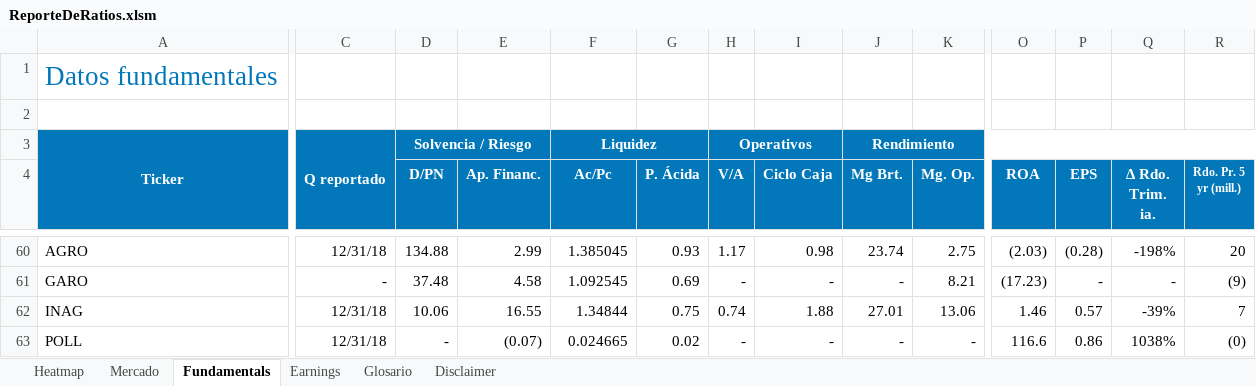
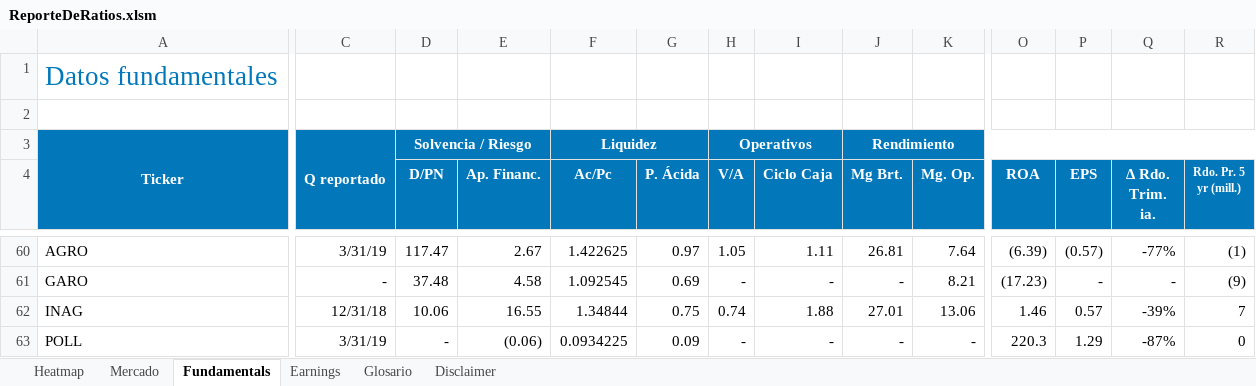
Before and after one commit to invertironlineargentina/APISamples, an Excel workbook: excel/ReporteDeRatios.xlsm, sheet Fundamentals, drawn as a sheet; only a part is shown, gaps mark what is left out; values as stored, in another font and other column widths than the file's, no borders; the diff covers the shown part only; the diff names each change by its address in the sheet, - before the commit and + after, or states it on an @@ line.

```diff
--- a/excel/ReporteDeRatios.xlsm (sheet Fundamentals)
+++ b/excel/ReporteDeRatios.xlsm (sheet Fundamentals)
-C60: 12/31/18
+C60: 3/31/19
-D60 (D/PN): 134.88
+D60 (D/PN): 117.47
-E60 (Ap. Financ.): 2.99
+E60 (Ap. Financ.): 2.67
-F60 (Ac/Pc): 1.385045
+F60 (Ac/Pc): 1.422625
-G60 (P. Ácida): 0.93
+G60 (P. Ácida): 0.97
-H60 (V/A): 1.17
+H60 (V/A): 1.05
-I60 (Ciclo Caja): 0.98
+I60 (Ciclo Caja): 1.11
-J60 (Mg Brt.): 23.74
+J60 (Mg Brt.): 26.81
-K60 (Mg. Op.): 2.75
+K60 (Mg. Op.): 7.64
-O60 (ROA): (2.03)
+O60 (ROA): (6.39)
-P60 (EPS): (0.28)
+P60 (EPS): (0.57)
-Q60 (∆ Rdo. Trim. ia.): -198%
+Q60 (∆ Rdo. Trim. ia.): -77%
-R60 (Rdo. Pr. 5 yr (mill.)): 20
+R60 (Rdo. Pr. 5 yr (mill.)): (1)
-C63: 12/31/18
+C63: 3/31/19
-E63 (Ap. Financ.): (0.07)
+E63 (Ap. Financ.): (0.06)
-F63 (Ac/Pc): 0.024665
+F63 (Ac/Pc): 0.0934225
-G63 (P. Ácida): 0.02
+G63 (P. Ácida): 0.09
-O63 (ROA): 116.6
+O63 (ROA): 220.3
-P63 (EPS): 0.86
+P63 (EPS): 1.29
-Q63 (∆ Rdo. Trim. ia.): 1038%
+Q63 (∆ Rdo. Trim. ia.): -87%
-R63 (Rdo. Pr. 5 yr (mill.)): (0)
+R63 (Rdo. Pr. 5 yr (mill.)): 0
```
Also changed, not shown: 9 added rows, 9 removed rows and 643 edited cells elsewhere in this sheet, sheet Mercado, sheet Heatmap, sheet Disclaimer, sheet Glosario, charts or pictures.
